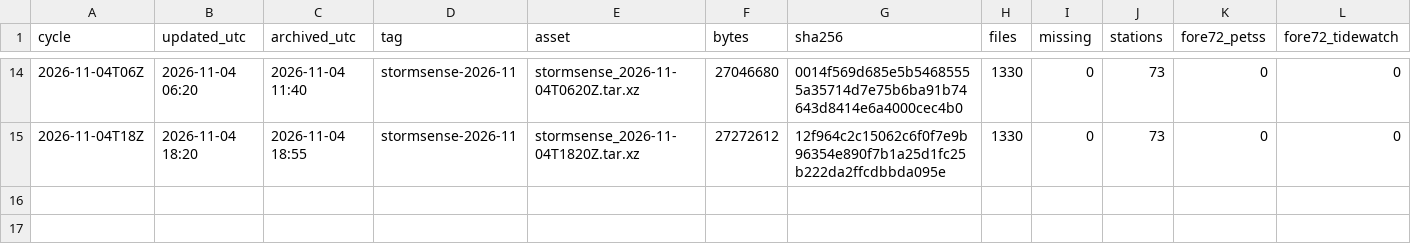
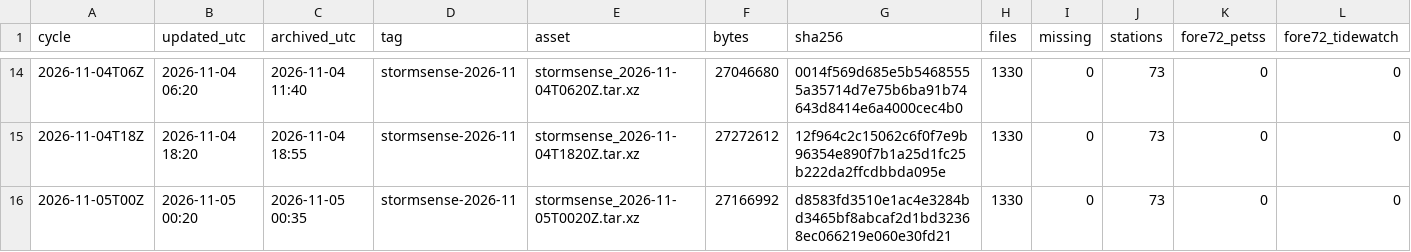
Before and after one commit to DerekLoftis/StormSense-archive, a CSV file: data/index/stormsense-latest/runs_2026-11.csv, drawn as a sheet; only a part is shown, gaps mark what is left out; rows hold the shown columns only; the diff names each change by its address in the sheet, - before the commit and + after, or states it on an @@ line.

```diff
--- a/data/index/stormsense-latest/runs_2026-11.csv
+++ b/data/index/stormsense-latest/runs_2026-11.csv
+row 16: 2026-11-05T00Z | 2026-11-05 00:20 | 2026-11-05 00:35 | stormsense-2026-11 | stormsense_2026-11-05T0020Z.tar.xz | 27166992 | d8583fd3510e1ac4e3284bd3465bf8abcaf2d1bd32368ec066219e060e30fd21 | 1330 | 0 | 73 | 0 | 0
```
Also changed, not shown: 1 other file.
